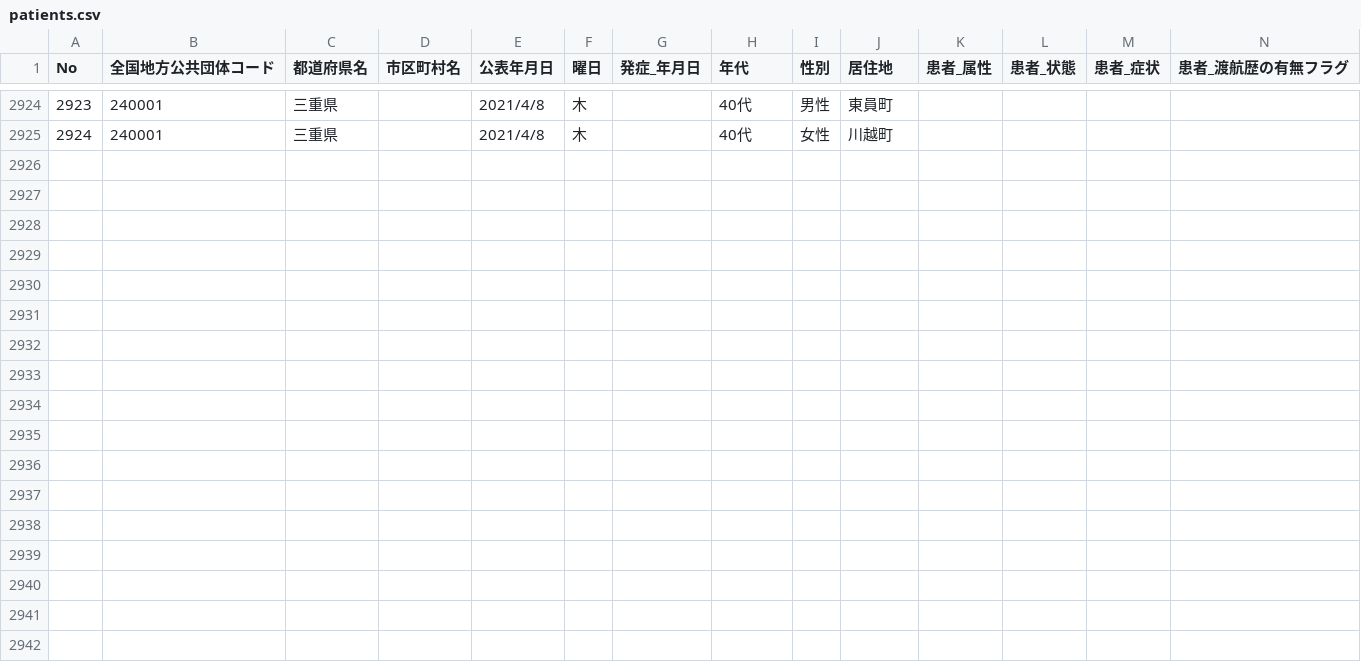
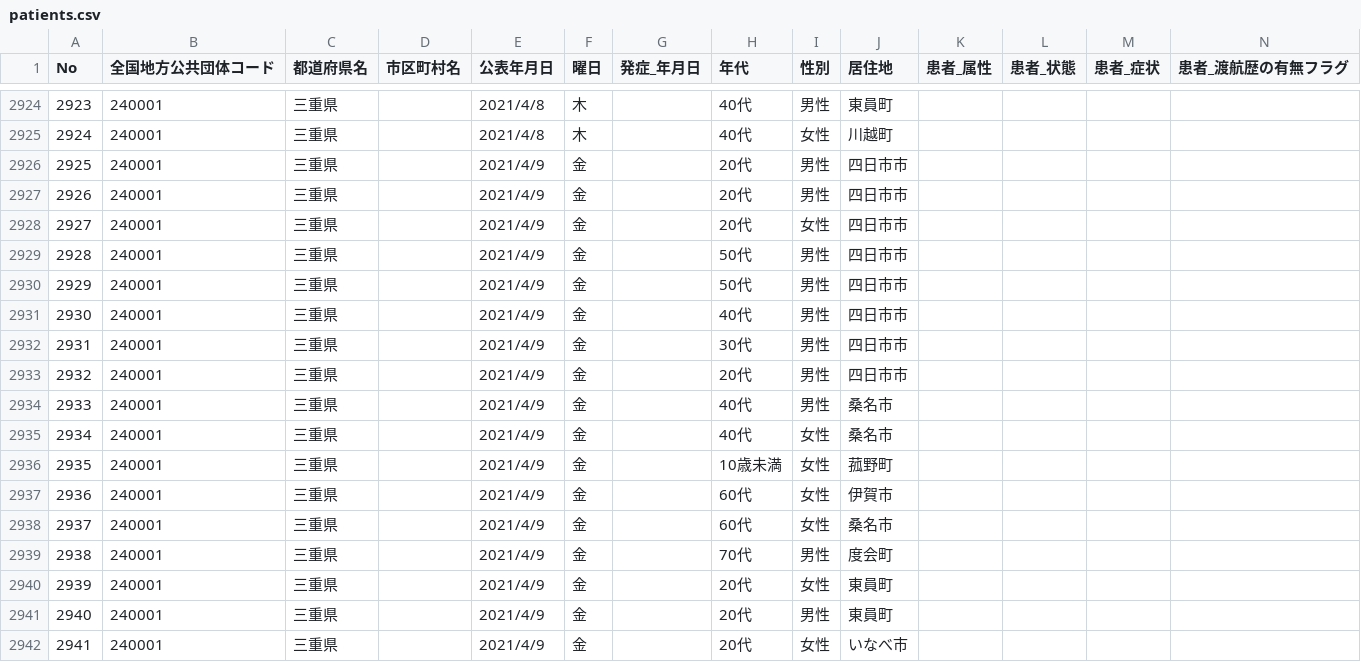
Before and after one commit to code4sabae/opendatagojp, a CSV file: csv/mie-ken/patients.csv, drawn as a sheet; only a part is shown, gaps mark what is left out; rows hold the shown columns only; the diff names each change by its address in the sheet, - before the commit and + after, or states it on an @@ line.

Commit message:
update data

```diff
--- a/csv/mie-ken/patients.csv
+++ b/csv/mie-ken/patients.csv
+row 2926: 2925 | 240001 | 三重県 |  | 2021/4/9 | 金 |  | 20代 | 男性 | 四日市市
+row 2927: 2926 | 240001 | 三重県 |  | 2021/4/9 | 金 |  | 20代 | 男性 | 四日市市
+row 2928: 2927 | 240001 | 三重県 |  | 2021/4/9 | 金 |  | 20代 | 女性 | 四日市市
+row 2929: 2928 | 240001 | 三重県 |  | 2021/4/9 | 金 |  | 50代 | 男性 | 四日市市
+row 2930: 2929 | 240001 | 三重県 |  | 2021/4/9 | 金 |  | 50代 | 男性 | 四日市市
+row 2931: 2930 | 240001 | 三重県 |  | 2021/4/9 | 金 |  | 40代 | 男性 | 四日市市
+row 2932: 2931 | 240001 | 三重県 |  | 2021/4/9 | 金 |  | 30代 | 男性 | 四日市市
+row 2933: 2932 | 240001 | 三重県 |  | 2021/4/9 | 金 |  | 20代 | 男性 | 四日市市
+row 2934: 2933 | 240001 | 三重県 |  | 2021/4/9 | 金 |  | 40代 | 男性 | 桑名市
+row 2935: 2934 | 240001 | 三重県 |  | 2021/4/9 | 金 |  | 40代 | 女性 | 桑名市
+row 2936: 2935 | 240001 | 三重県 |  | 2021/4/9 | 金 |  | 10歳未満 | 女性 | 菰野町
+row 2937: 2936 | 240001 | 三重県 |  | 2021/4/9 | 金 |  | 60代 | 女性 | 伊賀市
+row 2938: 2937 | 240001 | 三重県 |  | 2021/4/9 | 金 |  | 60代 | 女性 | 桑名市
+row 2939: 2938 | 240001 | 三重県 |  | 2021/4/9 | 金 |  | 70代 | 男性 | 度会町
+row 2940: 2939 | 240001 | 三重県 |  | 2021/4/9 | 金 |  | 20代 | 女性 | 東員町
+row 2941: 2940 | 240001 | 三重県 |  | 2021/4/9 | 金 |  | 20代 | 男性 | 東員町
+row 2942: 2941 | 240001 | 三重県 |  | 2021/4/9 | 金 |  | 20代 | 女性 | いなべ市
```
